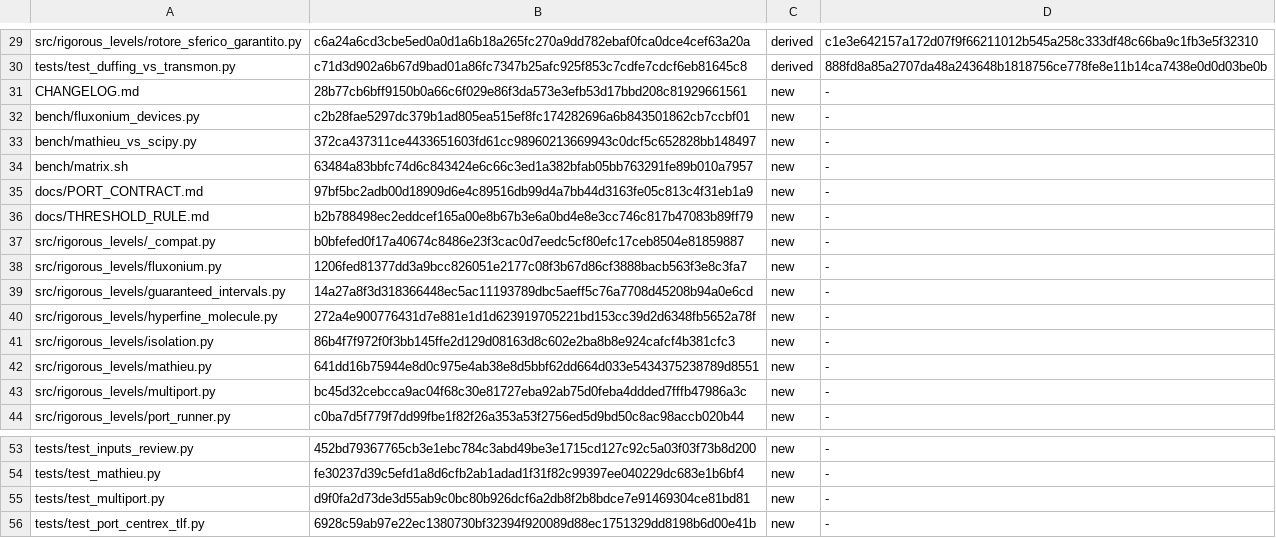
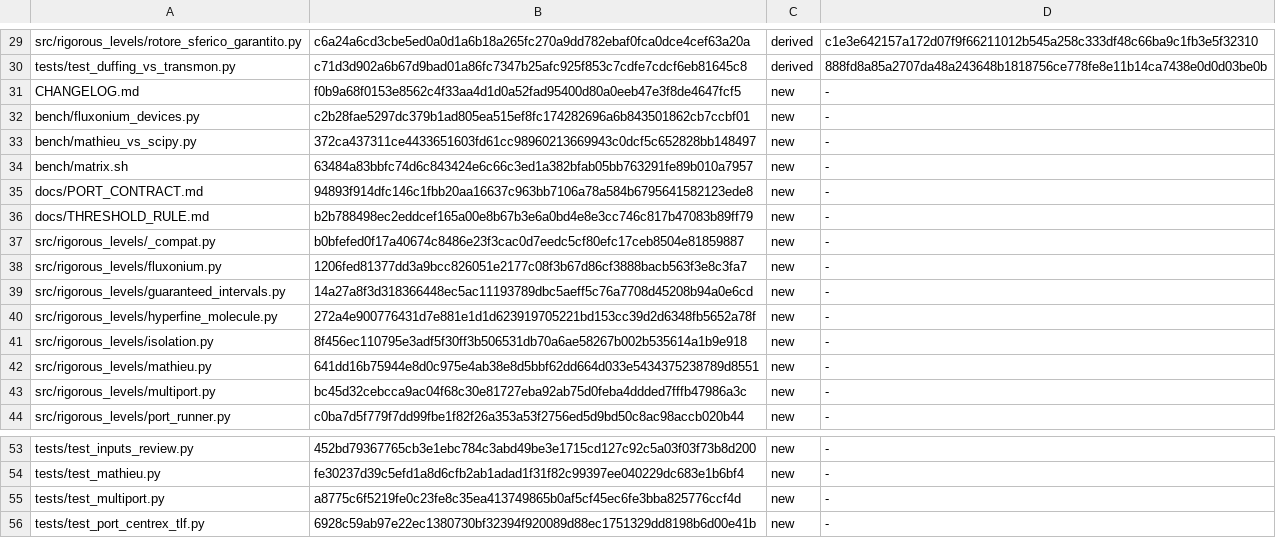
Before and after one commit to robertolocatelli81-dev/rigorous-levels, a TSV file: FILE_LIST.tsv, drawn as a sheet; only a part is shown, gaps mark what is left out.

```diff
--- a/FILE_LIST.tsv
+++ b/FILE_LIST.tsv
@@ -30,3 +30,3 @@ src/rigorous_levels/rotore_sferico_garantito.py	c6a24a6cd3cbe5ed0a0d1a6b18a265fc
 tests/test_duffing_vs_transmon.py	c71d3d902a6b67d9bad01a86fc7347b25afc925f853c7cdfe7cdcf6eb81645c8	derived	888fd8a85a2707da48a243648b1818756ce778fe8e11b14ca7438e0d0d03be0b
-CHANGELOG.md	28b77cb6bff9150b0a66c6f029e86f3da573e3efb53d17bbd208c81929661561	new	-
+CHANGELOG.md	f0b9a68f0153e8562c4f33aa4d1d0a52fad95400d80a0eeb47e3f8de4647fcf5	new	-
 bench/fluxonium_devices.py	c2b28fae5297dc379b1ad805ea515ef8fc174282696a6b843501862cb7ccbf01	new	-
@@ -34,3 +34,3 @@ bench/mathieu_vs_scipy.py	372ca437311ce4433651603fd61cc98960213669943c0dcf5c6528
 bench/matrix.sh	63484a83bbfc74d6c843424e6c66c3ed1a382bfab05bb763291fe89b010a7957	new	-
-docs/PORT_CONTRACT.md	97bf5bc2adb00d18909d6e4c89516db99d4a7bb44d3163fe05c813c4f31eb1a9	new	-
+docs/PORT_CONTRACT.md	94893f914dfc146c1fbb20aa16637c963bb7106a78a584b6795641582123ede8	new	-
 docs/THRESHOLD_RULE.md	b2b788498ec2eddcef165a00e8b67b3e6a0bd4e8e3cc746c817b47083b89ff79	new	-
@@ -40,3 +40,3 @@ src/rigorous_levels/guaranteed_intervals.py	14a27a8f3d318366448ec5ac11193789dbc5
 src/rigorous_levels/hyperfine_molecule.py	272a4e900776431d7e881e1d1d623919705221bd153cc39d2d6348fb5652a78f	new	-
-src/rigorous_levels/isolation.py	86b4f7f972f0f3bb145ffe2d129d08163d8c602e2ba8b8e924cafcf4b381cfc3	new	-
+src/rigorous_levels/isolation.py	8f456ec110795e3adf5f30ff3b506531db70a6ae58267b002b535614a1b9e918	new	-
 src/rigorous_levels/mathieu.py	641dd16b75944e8d0c975e4ab38e8d5bbf62dd664d033e5434375238789d8551	new	-
@@ -54,3 +54,3 @@ tests/test_inputs_review.py	452bd79367765cb3e1ebc784c3abd49be3e1715cd127c92c5a03
 tests/test_mathieu.py	fe30237d39c5efd1a8d6cfb2ab1adad1f31f82c99397ee040229dc683e1b6bf4	new	-
-tests/test_multiport.py	d9f0fa2d73de3d55ab9c0bc80b926dcf6a2db8f2b8bdce7e91469304ce81bd81	new	-
+tests/test_multiport.py	a8775c6f5219fe0c23fe8c35ea413749865b0af5cf45ec6fe3bba825776ccf4d	new	-
 tests/test_port_centrex_tlf.py	6928c59ab97e22ec1380730bf32394f920089d88ec1751329dd8198b6d00e41b	new	-
```
Also changed, not shown: 4 other files.
